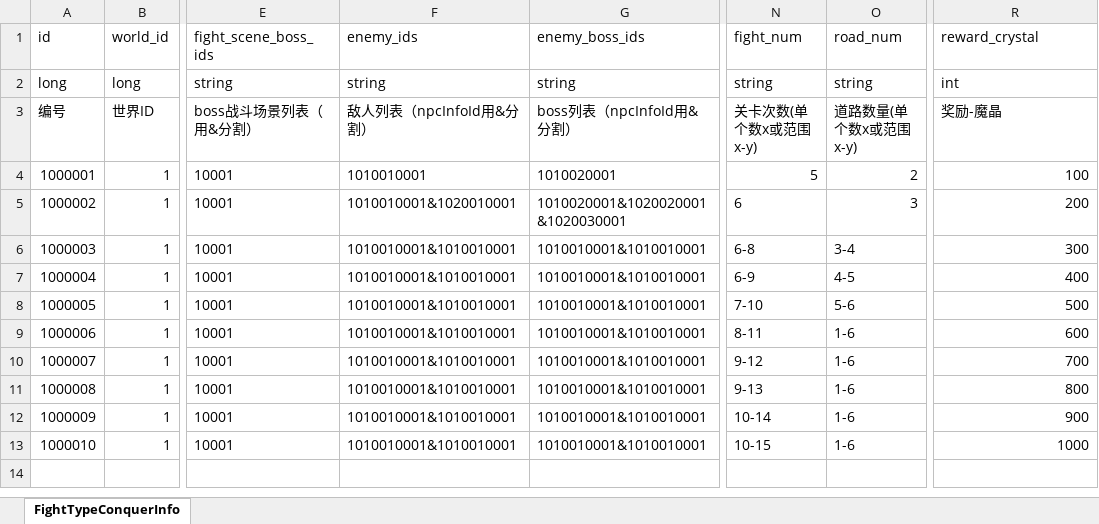
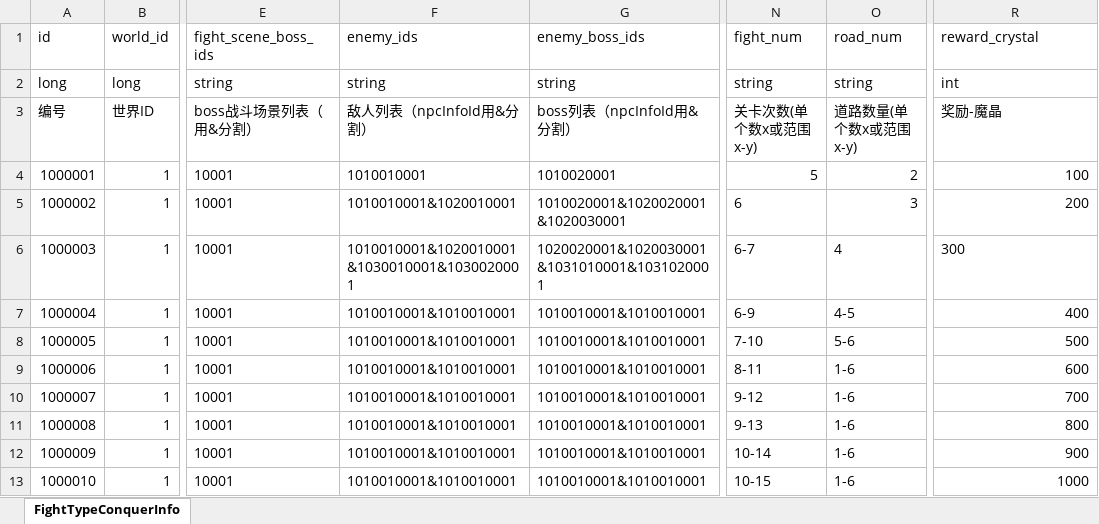
Before and after one commit to wobushiren79/DemonLordRoguelike, an Excel workbook: Demon Lord Roguelike/Assets/Data/Excel/excel_fight_type_conquer_info[战斗-征服模式].xlsx, sheet FightTypeConquerInfo, drawn as a sheet; only a part is shown, gaps mark what is left out; values as stored, in another font and other column widths than the file's, no borders; the diff names each change by its address in the sheet, - before the commit and + after, or states it on an @@ line.

```diff
--- a/Demon Lord Roguelike/Assets/Data/Excel/excel_fight_type_conquer_info[战斗-征服模式].xlsx (sheet FightTypeConquerInfo)
+++ b/Demon Lord Roguelike/Assets/Data/Excel/excel_fight_type_conquer_info[战斗-征服模式].xlsx (sheet FightTypeConquerInfo)
-F6 (enemy_ids): 1010010001&1010010001
+F6 (enemy_ids): 1010010001&1020010001&1030010001&1030020001
-G6 (enemy_boss_ids): 1010010001&1010010001
+G6 (enemy_boss_ids): 1020020001&1020030001&1031010001&1031020001
-N6 (fight_num): 6-8
+N6 (fight_num): 6-7
-O6 (road_num): 3-4
+O6 (road_num): 4
-R6 alignment: right
+R6 alignment: left
```
Also changed, not shown: Demon Lord Roguelike/Assets/Data/Excel/excel_achievement_info[成就信息].xlsx, Demon Lord Roguelike/Assets/Data/Excel/excel_attackmode_info[攻击方式].xlsx, 53 other files.
